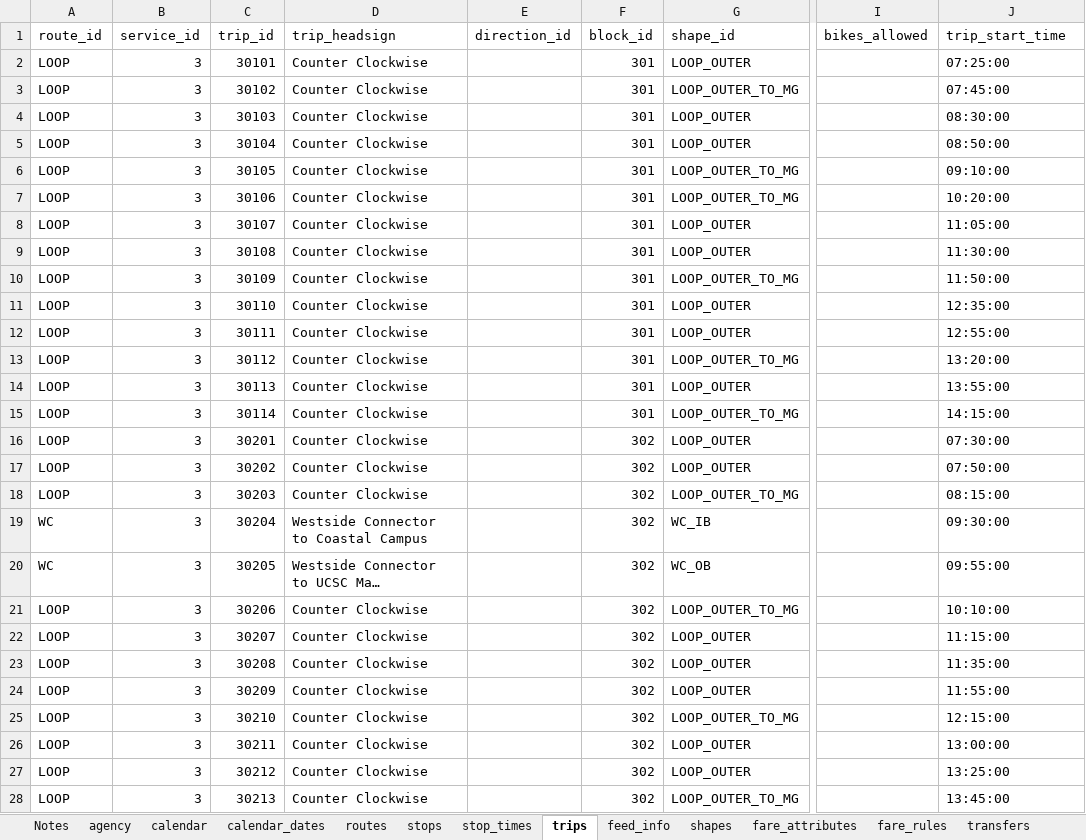
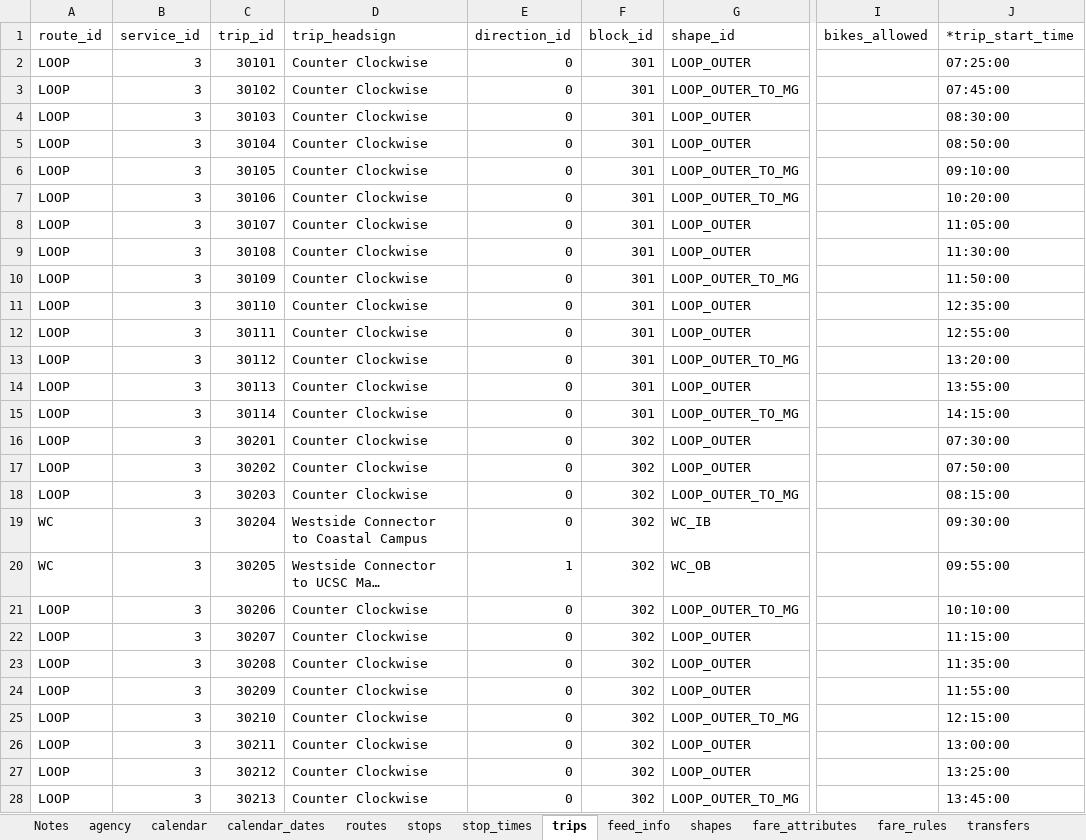
Before and after one commit to PinpointAVL/TAPS-GTFS, an Excel workbook: 2025-01-03/ImportExport.xlsm, sheet trips, drawn as a sheet; only a part is shown, gaps mark what is left out; long unchanged cells end in …; values as stored, in another font and other column widths than the file's, no borders; the diff covers the shown part only; the diff names each change by its address in the sheet, - before the commit and + after, or states it on an @@ line.

```diff
--- a/2025-01-03/ImportExport.xlsm (sheet trips)
+++ b/2025-01-03/ImportExport.xlsm (sheet trips)
-J1: trip_start_time
+J1: *trip_start_time
-E2:E19 (direction_id): (empty)
+E2:E19 (direction_id): 0
-E20 (direction_id): (empty)
+E20 (direction_id): 1
-E21:E28 (direction_id): (empty)
+E21:E28 (direction_id): 0
```
Also changed, not shown: 71 added rows, 1 removed row and 565 edited cells elsewhere in this sheet, sheet stop_times, sheet shapes, sheet transfers, sheet routes, sheet fare_attributes, sheet fare_rules, 2 more sheets, charts or pictures, 11 other files.
